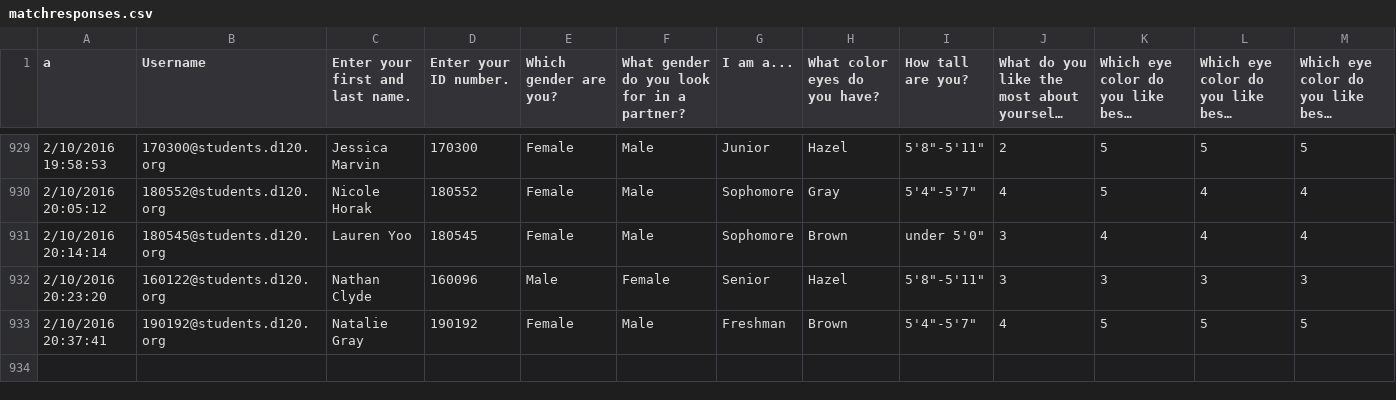
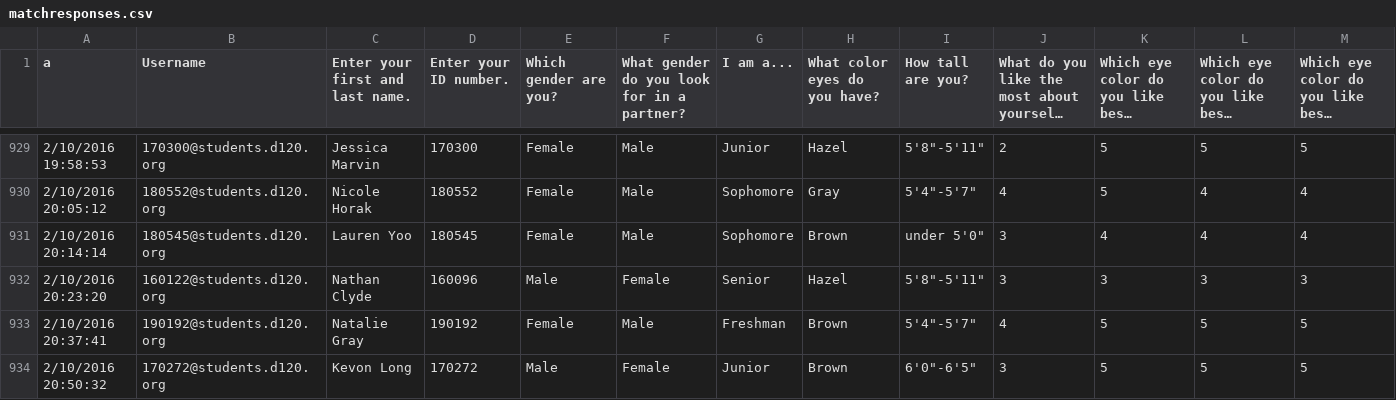
Before and after one commit to MHSByteClub/mhsbyteclub.github.io, a CSV file: matchresponses.csv, drawn as a sheet; only a part is shown, gaps mark what is left out; long unchanged cells end in …; rows hold the shown columns only; the diff names each change by its address in the sheet, - before the commit and + after, or states it on an @@ line.

Commit message:
updated matchresponses.csv

```diff
--- a/matchresponses.csv
+++ b/matchresponses.csv
+row 934: 2/10/2016 20:50:32 | 170272@students.d120.org | Kevon Long | 170272 | Male | Female | Junior | Brown | 6'0"-6'5" | 3 | 5 | 5 | 5
```
